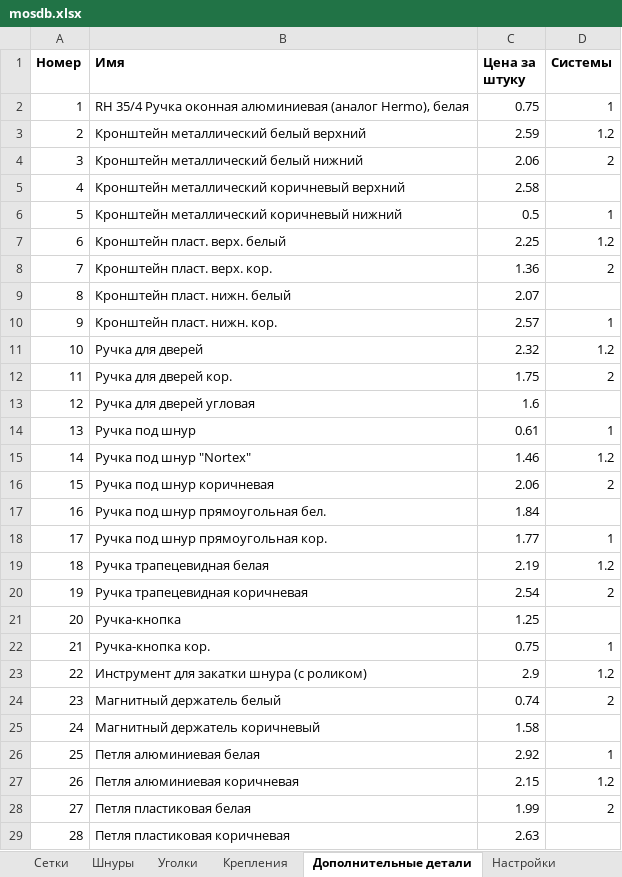
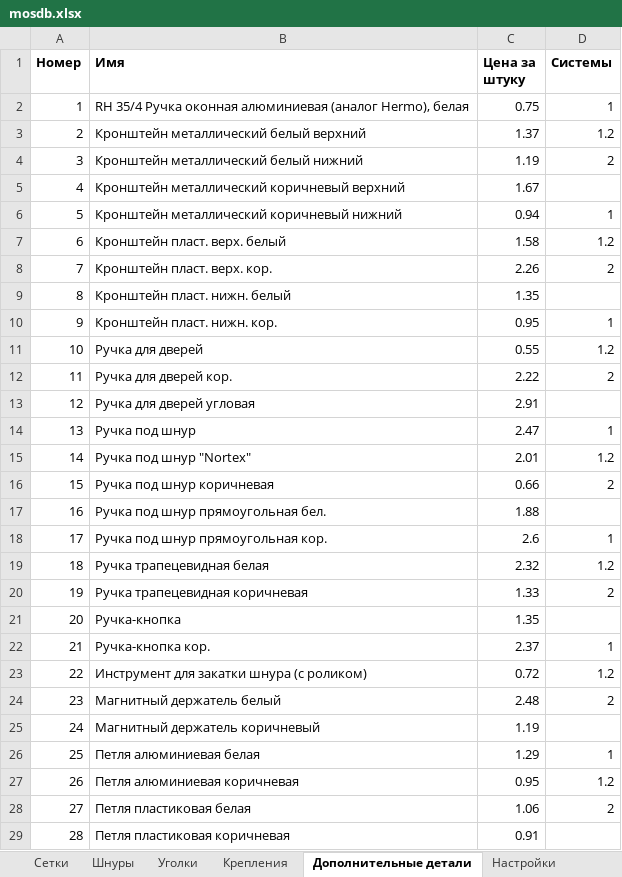
Before and after one commit to DoctorSoft/Mosquito, an Excel workbook: Mosquito/mosdb.xlsx, sheet Дополнительные детали, drawn as a sheet; only a part is shown; values as stored, in another font and other column widths than the file's, no borders; the diff covers the shown part only; the diff names each change by its address in the sheet, - before the commit and + after, or states it on an @@ line.

```diff
--- a/Mosquito/mosdb.xlsx (sheet Дополнительные детали)
+++ b/Mosquito/mosdb.xlsx (sheet Дополнительные детали)
-C3 (Цена за штуку): 2.59
+C3 (Цена за штуку): 1.37
-C4 (Цена за штуку): 2.06
+C4 (Цена за штуку): 1.19
-C5 (Цена за штуку): 2.58
+C5 (Цена за штуку): 1.67
-C6 (Цена за штуку): 0.5
+C6 (Цена за штуку): 0.94
-C7 (Цена за штуку): 2.25
+C7 (Цена за штуку): 1.58
-C8 (Цена за штуку): 1.36
+C8 (Цена за штуку): 2.26
-C9 (Цена за штуку): 2.07
+C9 (Цена за штуку): 1.35
-C10 (Цена за штуку): 2.57
+C10 (Цена за штуку): 0.95
-C11 (Цена за штуку): 2.32
+C11 (Цена за штуку): 0.55
-C12 (Цена за штуку): 1.75
+C12 (Цена за штуку): 2.22
-C13 (Цена за штуку): 1.6
+C13 (Цена за штуку): 2.91
-C14 (Цена за штуку): 0.61
+C14 (Цена за штуку): 2.47
-C15 (Цена за штуку): 1.46
+C15 (Цена за штуку): 2.01
-C16 (Цена за штуку): 2.06
+C16 (Цена за штуку): 0.66
-C17 (Цена за штуку): 1.84
+C17 (Цена за штуку): 1.88
-C18 (Цена за штуку): 1.77
+C18 (Цена за штуку): 2.6
-C19 (Цена за штуку): 2.19
+C19 (Цена за штуку): 2.32
-C20 (Цена за штуку): 2.54
+C20 (Цена за штуку): 1.33
-C21 (Цена за штуку): 1.25
+C21 (Цена за штуку): 1.35
-C22 (Цена за штуку): 0.75
+C22 (Цена за штуку): 2.37
-C23 (Цена за штуку): 2.9
+C23 (Цена за штуку): 0.72
-C24 (Цена за штуку): 0.74
+C24 (Цена за штуку): 2.48
-C25 (Цена за штуку): 1.58
+C25 (Цена за штуку): 1.19
-C26 (Цена за штуку): 2.92
+C26 (Цена за штуку): 1.29
-C27 (Цена за штуку): 2.15
+C27 (Цена за штуку): 0.95
-C28 (Цена за штуку): 1.99
+C28 (Цена за штуку): 1.06
-C29 (Цена за штуку): 2.63
+C29 (Цена за штуку): 0.91
```
Also changed, not shown: 11 edited cells elsewhere in this sheet, sheet Крепления, sheet Уголки, 6 other files.
